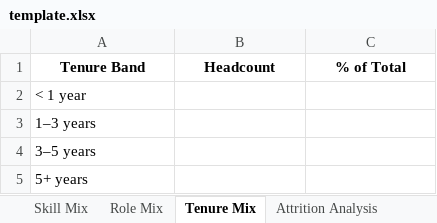
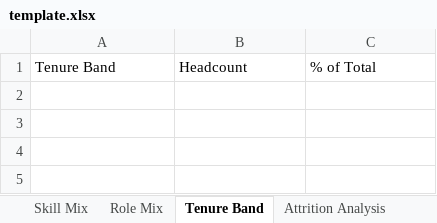
Before and after one commit to rakeshmurali1/gcc-hr-reporting-app-v2, an Excel workbook: gcc_hr_reporting_app_github/template.xlsx, sheet Tenure Band, drawn as a sheet; values as stored, in another font and other column widths than the file's, no borders; the diff names each change by its address in the sheet, - before the commit and + after, or states it on an @@ line.

```diff
--- a/gcc_hr_reporting_app_github/template.xlsx (sheet Tenure Band)
+++ b/gcc_hr_reporting_app_github/template.xlsx (sheet Tenure Band)
-sheet tab: Tenure Mix
+sheet tab: Tenure Band
@@ A1:C1 bold: on → off, alignment: center → left @@
-row 2: < 1 year
-row 3: 1–3 years
-row 4: 3–5 years
-row 5: 5+ years
```
Also changed, not shown: sheet Executive Summary, sheet Headcount Overview, sheet Attrition Analysis, sheet Skill Mix, sheet Hiring Overview, sheet Employee Engagement, 4 more sheets, other sheet tabs, 2 other files.
